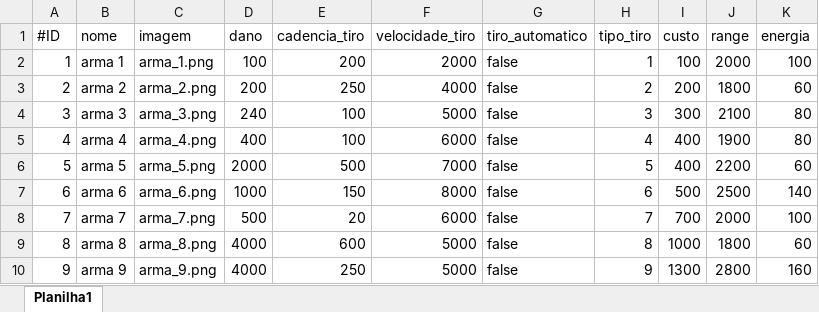
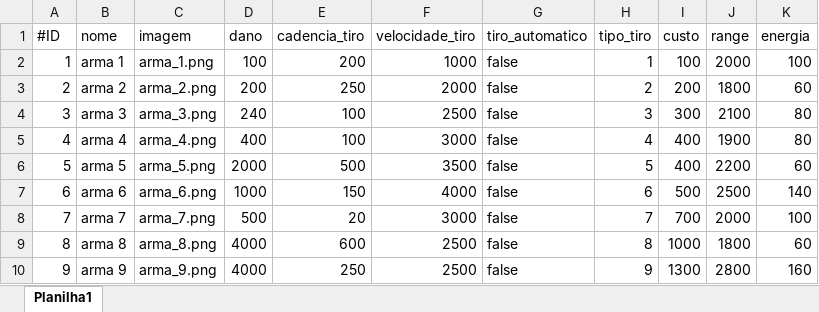
Before and after one commit to Cherobin/apenas_uma_vez, an Excel workbook: ROGUELIKE/res/armas.xlsx, sheet Planilha1, drawn as a sheet; values as stored, in another font and other column widths than the file's, no borders; the diff names each change by its address in the sheet, - before the commit and + after, or states it on an @@ line.

```diff
--- a/ROGUELIKE/res/armas.xlsx (sheet Planilha1)
+++ b/ROGUELIKE/res/armas.xlsx (sheet Planilha1)
-F2 (velocidade_tiro): 2000
+F2 (velocidade_tiro): 1000
-F3 (velocidade_tiro): 4000
+F3 (velocidade_tiro): 2000
-F4 (velocidade_tiro): 5000
+F4 (velocidade_tiro): 2500
-F5 (velocidade_tiro): 6000
+F5 (velocidade_tiro): 3000
-F6 (velocidade_tiro): 7000
+F6 (velocidade_tiro): 3500
-F7 (velocidade_tiro): 8000
+F7 (velocidade_tiro): 4000
-F8 (velocidade_tiro): 6000
+F8 (velocidade_tiro): 3000
-F9:F10 (velocidade_tiro): 5000
+F9:F10 (velocidade_tiro): 2500
```
Also changed, not shown: 18 other files.
